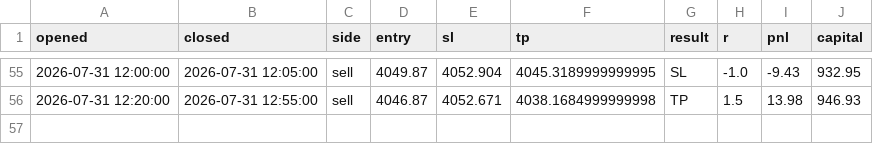
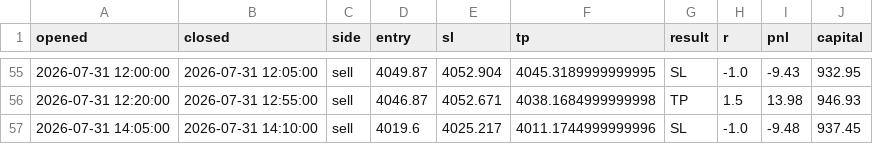
Before and after one commit to ohnonpaslui/New-bot-3, a CSV file: trades/fvg_ifvg.csv, drawn as a sheet; only a part is shown, gaps mark what is left out; the diff names each change by its address in the sheet, - before the commit and + after, or states it on an @@ line.

```diff
--- a/trades/fvg_ifvg.csv
+++ b/trades/fvg_ifvg.csv
+row 57: 2026-07-31 14:05:00 | 2026-07-31 14:10:00 | sell | 4019.6 | 4025.217 | 4011.1744999999996 | SL | -1.0 | -9.48 | 937.45
```
Also changed, not shown: 1 other file.
